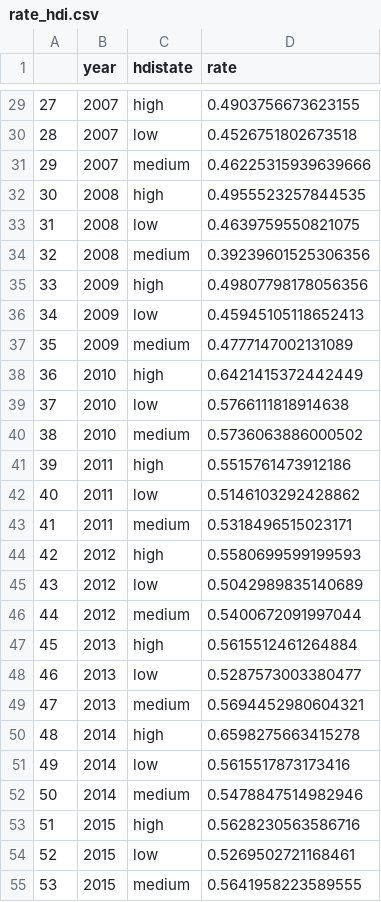
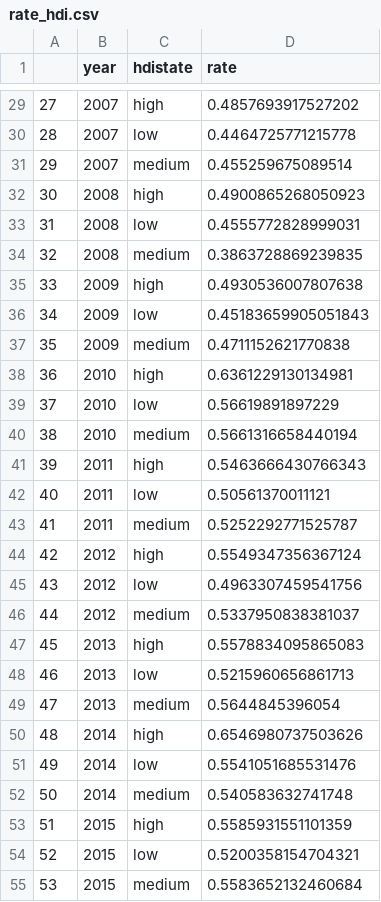
Before and after one commit to feng-li/myopia, a CSV file: projects/rates_estimation/rate_hdi.csv, drawn as a sheet; only a part is shown, gaps mark what is left out; the diff covers the shown part only.

```diff
--- a/projects/rates_estimation/rate_hdi.csv
+++ b/projects/rates_estimation/rate_hdi.csv
@@ -29,27 +29,27 @@
-27,2007,high,0.4903756673623155
-28,2007,low,0.4526751802673518
-29,2007,medium,0.46225315939639666
-30,2008,high,0.4955523257844535
-31,2008,low,0.4639759550821075
-32,2008,medium,0.39239601525306356
-33,2009,high,0.49807798178056356
-34,2009,low,0.45945105118652413
-35,2009,medium,0.4777147002131089
-36,2010,high,0.6421415372442449
-37,2010,low,0.5766111818914638
-38,2010,medium,0.5736063886000502
-39,2011,high,0.5515761473912186
-40,2011,low,0.5146103292428862
-41,2011,medium,0.5318496515023171
-42,2012,high,0.5580699599199593
-43,2012,low,0.5042989835140689
-44,2012,medium,0.5400672091997044
-45,2013,high,0.5615512461264884
-46,2013,low,0.5287573003380477
-47,2013,medium,0.5694452980604321
-48,2014,high,0.6598275663415278
-49,2014,low,0.5615517873173416
-50,2014,medium,0.5478847514982946
-51,2015,high,0.5628230563586716
-52,2015,low,0.5269502721168461
-53,2015,medium,0.5641958223589555
+27,2007,high,0.4857693917527202
+28,2007,low,0.4464725771215778
+29,2007,medium,0.455259675089514
+30,2008,high,0.4900865268050923
+31,2008,low,0.4555772828999031
+32,2008,medium,0.3863728869239835
+33,2009,high,0.4930536007807638
+34,2009,low,0.45183659905051843
+35,2009,medium,0.4711152621770838
+36,2010,high,0.6361229130134981
+37,2010,low,0.56619891897229
+38,2010,medium,0.5661316658440194
+39,2011,high,0.5463666430766343
+40,2011,low,0.50561370011121
+41,2011,medium,0.5252292771525787
+42,2012,high,0.5549347356367124
+43,2012,low,0.4963307459541756
+44,2012,medium,0.5337950838381037
+45,2013,high,0.5578834095865083
+46,2013,low,0.5215960656861713
+47,2013,medium,0.5644845396054
+48,2014,high,0.6546980737503626
+49,2014,low,0.5541051685531476
+50,2014,medium,0.540583632741748
+51,2015,high,0.5585931551101359
+52,2015,low,0.5200358154704321
+53,2015,medium,0.5583652132460684
```
Also changed, not shown: 48 edited cells elsewhere in this file, projects/rates_estimation/map_rate_3HDI.csv, projects/rates_estimation/rate_country_age_urban_and_rural.csv, 20 other files.
